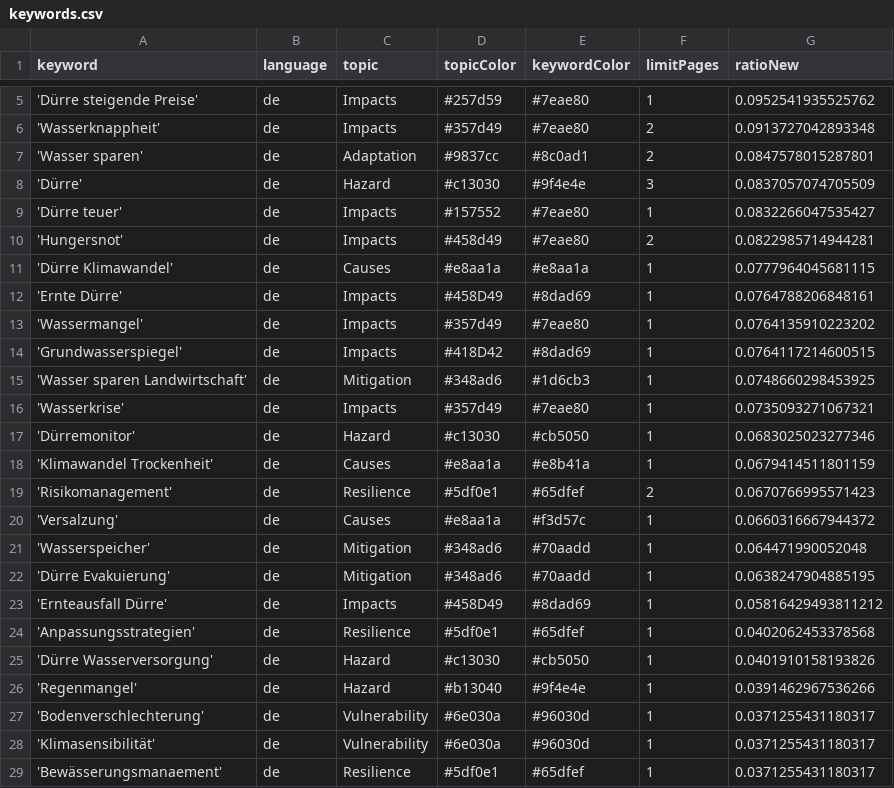
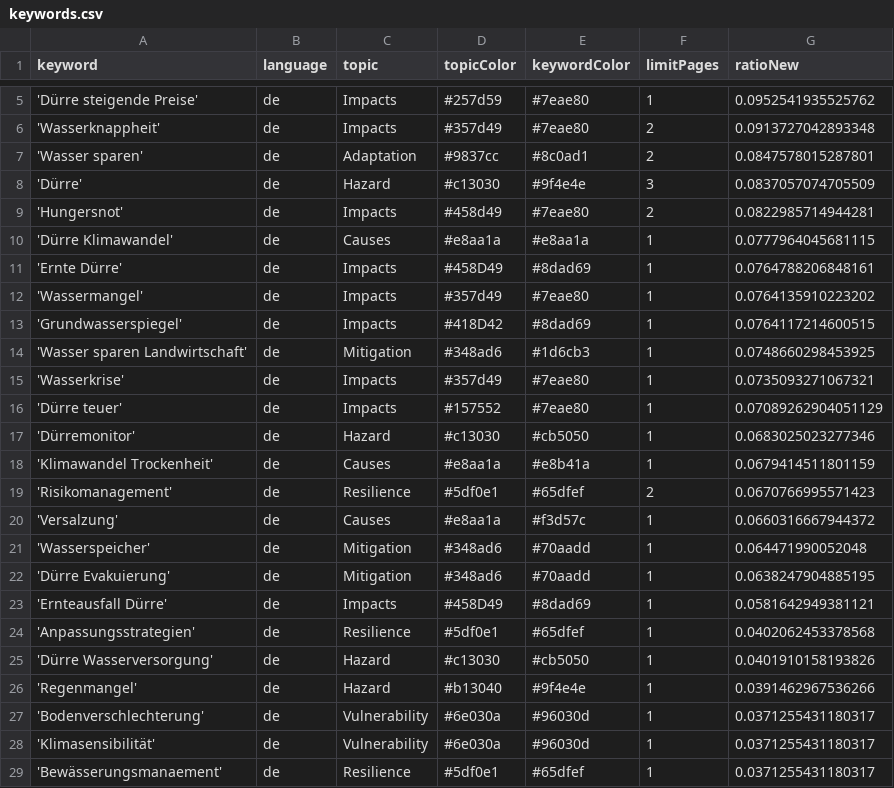
Before and after one commit to sonjanews/DroughtIsComing, a CSV file: keywords.csv, drawn as a sheet; only a part is shown, gaps mark what is left out.

Commit message:
Commit from GitHub Actions (harvest:0.0)

```diff
--- a/keywords.csv
+++ b/keywords.csv
@@ -8,3 +8,2 @@ keyword,language,topic,topicColor,keywordColor,limitPages,ratioNew
 'Dürre',de,Hazard,#c13030,#9f4e4e,3,0.0837057074705509
-'Dürre teuer',de,Impacts,#157552,#7eae80,1,0.0832266047535427
 'Hungersnot',de,Impacts,#458d49,#7eae80,2,0.0822985714944281
@@ -16,2 +15,3 @@ keyword,language,topic,topicColor,keywordColor,limitPages,ratioNew
 'Wasserkrise',de,Impacts,#357d49,#7eae80,1,0.0735093271067321
+'Dürre teuer',de,Impacts,#157552,#7eae80,1,0.07089262904051129
 'Dürremonitor',de,Hazard,#c13030,#cb5050,1,0.0683025023277346
@@ -22,3 +22,3 @@ keyword,language,topic,topicColor,keywordColor,limitPages,ratioNew
 'Dürre Evakuierung',de,Mitigation,#348ad6,#70aadd,1,0.0638247904885195
-'Ernteausfall Dürre',de,Impacts,#458D49,#8dad69,1,0.05816429493811212
+'Ernteausfall Dürre',de,Impacts,#458D49,#8dad69,1,0.0581642949381121
 'Anpassungsstrategien',de,Resilience, #5df0e1, #65dfef,1,0.0402062453378568
```
